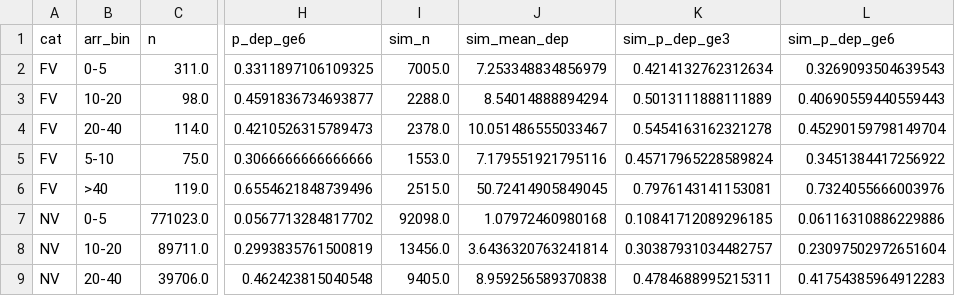
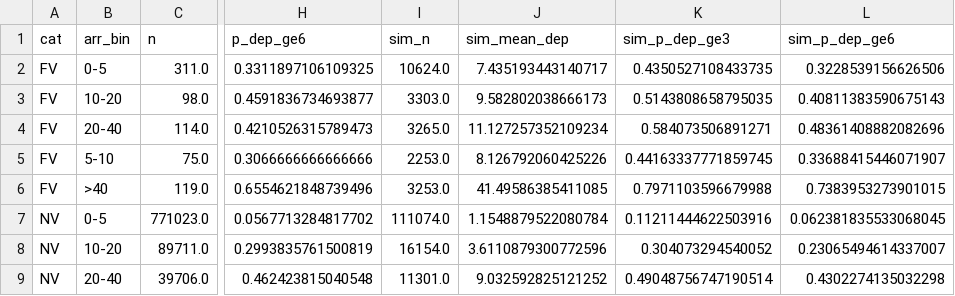
Before and after one commit to larsOhne/golden-rails, a CSV file: results/validation_turnaround.csv, drawn as a sheet; only a part is shown, gaps mark what is left out; the diff covers the shown part only; the diff names each change by its address in the sheet, - before the commit and + after, or states it on an @@ line.

```diff
--- a/results/validation_turnaround.csv
+++ b/results/validation_turnaround.csv
-I2 (sim_n): 7005.0
+I2 (sim_n): 10624.0
-J2 (sim_mean_dep): 7.253348834856979
+J2 (sim_mean_dep): 7.435193443140717
-K2 (sim_p_dep_ge3): 0.4214132762312634
+K2 (sim_p_dep_ge3): 0.4350527108433735
-L2 (sim_p_dep_ge6): 0.3269093504639543
+L2 (sim_p_dep_ge6): 0.3228539156626506
-I3 (sim_n): 2288.0
+I3 (sim_n): 3303.0
-J3 (sim_mean_dep): 8.54014888894294
+J3 (sim_mean_dep): 9.582802038666173
-K3 (sim_p_dep_ge3): 0.5013111888111889
+K3 (sim_p_dep_ge3): 0.5143808658795035
-L3 (sim_p_dep_ge6): 0.40690559440559443
+L3 (sim_p_dep_ge6): 0.40811383590675143
-I4 (sim_n): 2378.0
+I4 (sim_n): 3265.0
-J4 (sim_mean_dep): 10.051486555033467
+J4 (sim_mean_dep): 11.127257352109234
-K4 (sim_p_dep_ge3): 0.5454163162321278
+K4 (sim_p_dep_ge3): 0.584073506891271
-L4 (sim_p_dep_ge6): 0.45290159798149704
+L4 (sim_p_dep_ge6): 0.48361408882082696
-I5 (sim_n): 1553.0
+I5 (sim_n): 2253.0
-J5 (sim_mean_dep): 7.179551921795116
+J5 (sim_mean_dep): 8.126792060425226
-K5 (sim_p_dep_ge3): 0.45717965228589824
+K5 (sim_p_dep_ge3): 0.44163337771859745
-L5 (sim_p_dep_ge6): 0.3451384417256922
+L5 (sim_p_dep_ge6): 0.33688415446071907
-I6 (sim_n): 2515.0
+I6 (sim_n): 3253.0
-J6 (sim_mean_dep): 50.72414905849045
+J6 (sim_mean_dep): 41.49586385411085
-K6 (sim_p_dep_ge3): 0.7976143141153081
+K6 (sim_p_dep_ge3): 0.7971103596679988
-L6 (sim_p_dep_ge6): 0.7324055666003976
+L6 (sim_p_dep_ge6): 0.7383953273901015
-I7 (sim_n): 92098.0
+I7 (sim_n): 111074.0
-J7 (sim_mean_dep): 1.07972460980168
+J7 (sim_mean_dep): 1.1548879522080784
-K7 (sim_p_dep_ge3): 0.10841712089296185
+K7 (sim_p_dep_ge3): 0.11211444622503916
-L7 (sim_p_dep_ge6): 0.06116310886229886
+L7 (sim_p_dep_ge6): 0.062381835533068045
-I8 (sim_n): 13456.0
+I8 (sim_n): 16154.0
-J8 (sim_mean_dep): 3.6436320763241814
+J8 (sim_mean_dep): 3.6110879300772596
-K8 (sim_p_dep_ge3): 0.30387931034482757
+K8 (sim_p_dep_ge3): 0.304073294540052
-L8 (sim_p_dep_ge6): 0.23097502972651604
+L8 (sim_p_dep_ge6): 0.23065494614337007
-I9 (sim_n): 9405.0
+I9 (sim_n): 11301.0
-J9 (sim_mean_dep): 8.959256589370838
+J9 (sim_mean_dep): 9.032592825121252
-K9 (sim_p_dep_ge3): 0.4784688995215311
+K9 (sim_p_dep_ge3): 0.49048756747190514
-L9 (sim_p_dep_ge6): 0.41754385964912283
+L9 (sim_p_dep_ge6): 0.4302274135032298
```
Also changed, not shown: 28 edited cells elsewhere in this file, data/node_delay_calibration.csv, data/segment_delay_calibration.csv, 16 other files.
